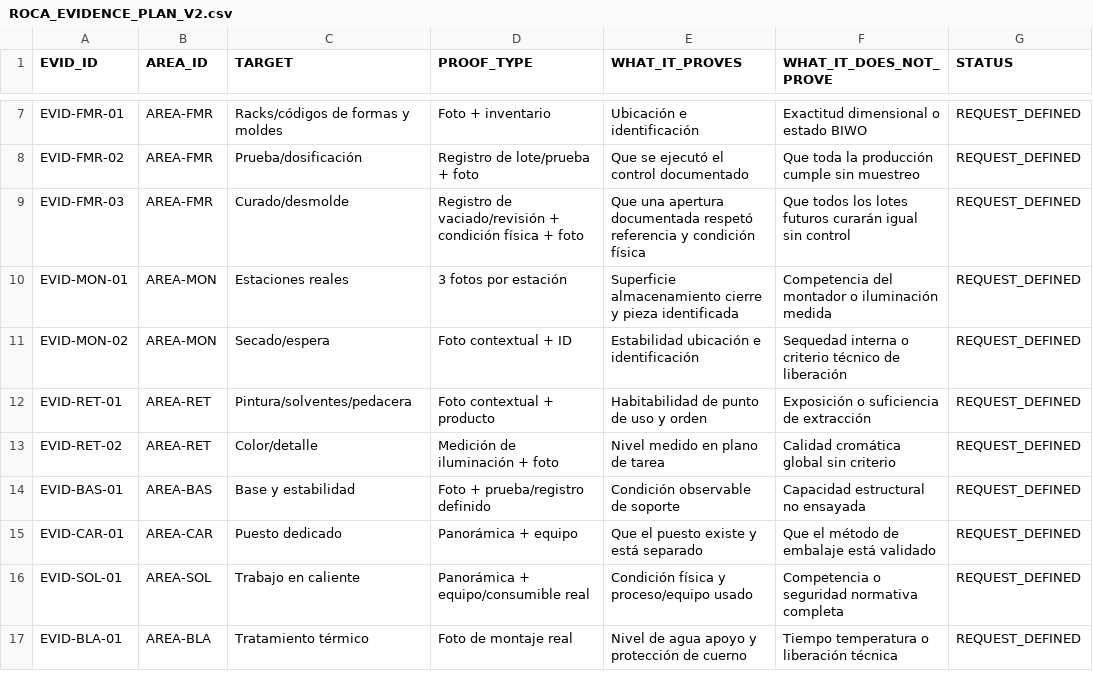
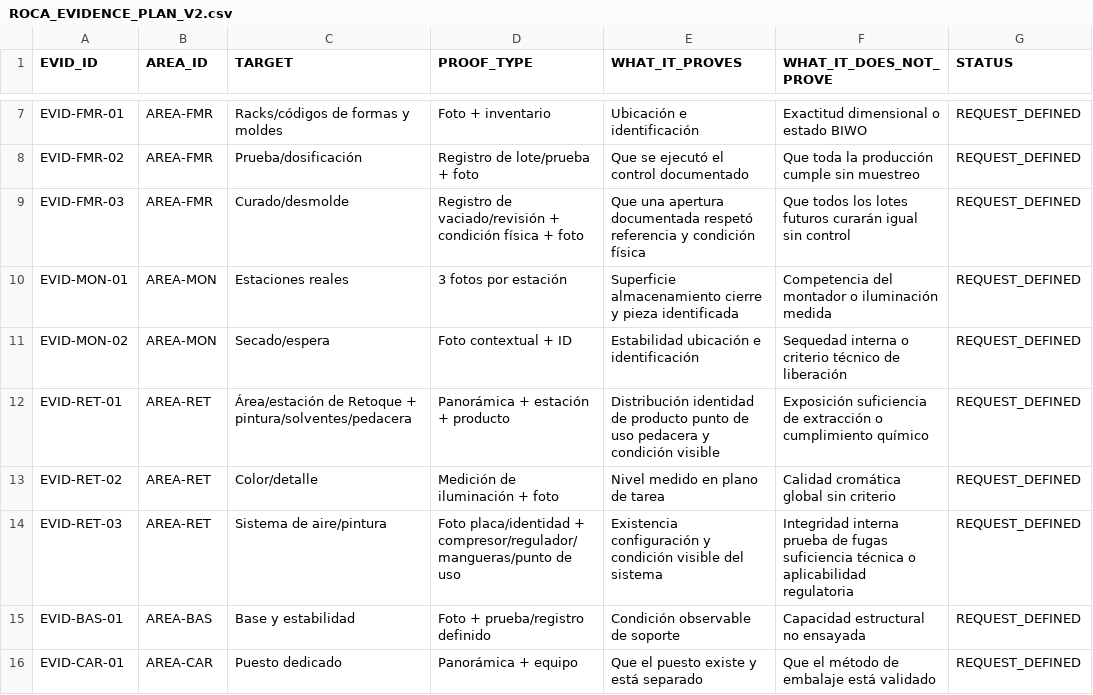
Before and after one commit to romerobarcenabraulio-hash/ROCA-TAX, a CSV file: ops/control/ROCA_EVIDENCE_PLAN_V2.csv, drawn as a sheet; only a part is shown, gaps mark what is left out; the shorter side is filled out with more unchanged rows.

Commit message:
Add Retoque air-system evidence

```diff
--- a/ops/control/ROCA_EVIDENCE_PLAN_V2.csv
+++ b/ops/control/ROCA_EVIDENCE_PLAN_V2.csv
@@ -11,4 +11,5 @@ EVID-MON-01,AREA-MON,Estaciones reales,3 fotos por estación,Superficie almacena
 EVID-MON-02,AREA-MON,Secado/espera,Foto contextual + ID,Estabilidad ubicación e identificación,Sequedad interna o criterio técnico de liberación,REQUEST_DEFINED
-EVID-RET-01,AREA-RET,Pintura/solventes/pedacera,Foto contextual + producto,Habitabilidad de punto de uso y orden,Exposición o suficiencia de extracción,REQUEST_DEFINED
+EVID-RET-01,AREA-RET,Área/estación de Retoque + pintura/solventes/pedacera,Panorámica + estación + producto,Distribución identidad de producto punto de uso pedacera y condición visible,Exposición suficiencia de extracción o cumplimiento químico,REQUEST_DEFINED
 EVID-RET-02,AREA-RET,Color/detalle,Medición de iluminación + foto,Nivel medido en plano de tarea,Calidad cromática global sin criterio,REQUEST_DEFINED
+EVID-RET-03,AREA-RET,Sistema de aire/pintura,Foto placa/identidad + compresor/regulador/mangueras/punto de uso,Existencia configuración y condición visible del sistema,Integridad interna prueba de fugas suficiencia técnica o aplicabilidad regulatoria,REQUEST_DEFINED
 EVID-BAS-01,AREA-BAS,Base y estabilidad,Foto + prueba/registro definido,Condición observable de soporte,Capacidad estructural no ensayada,REQUEST_DEFINED
```
